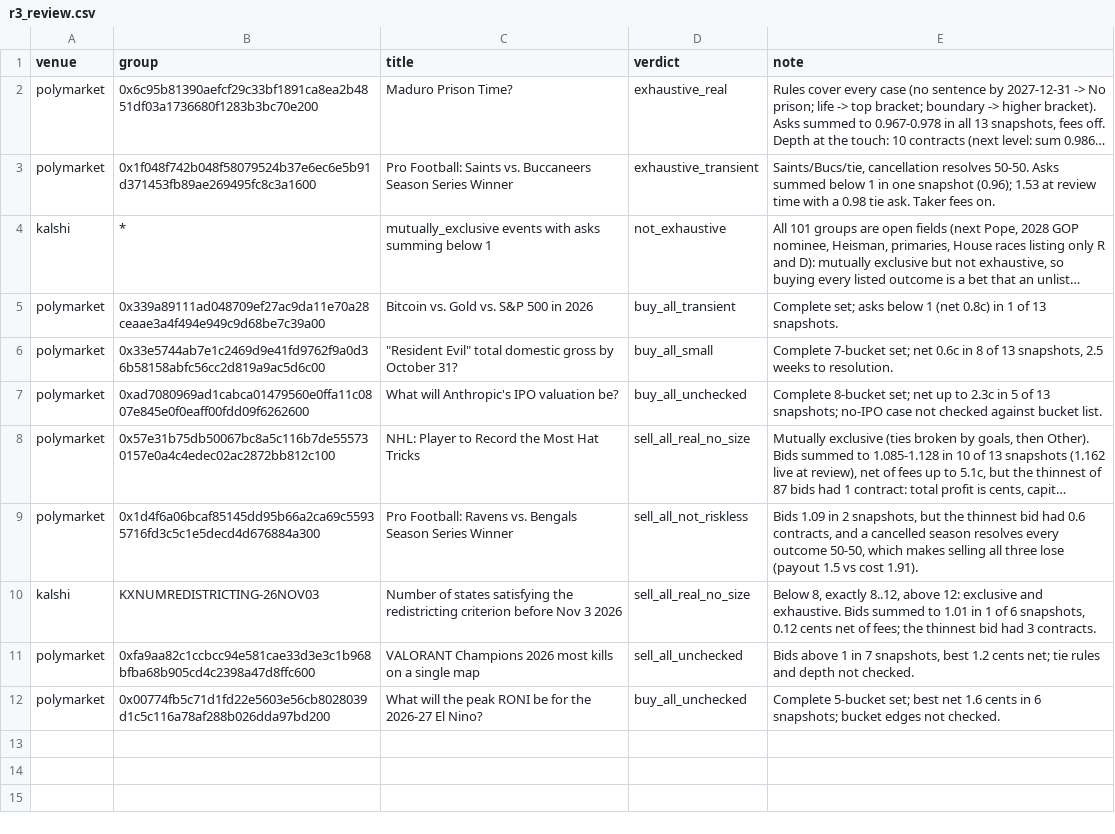
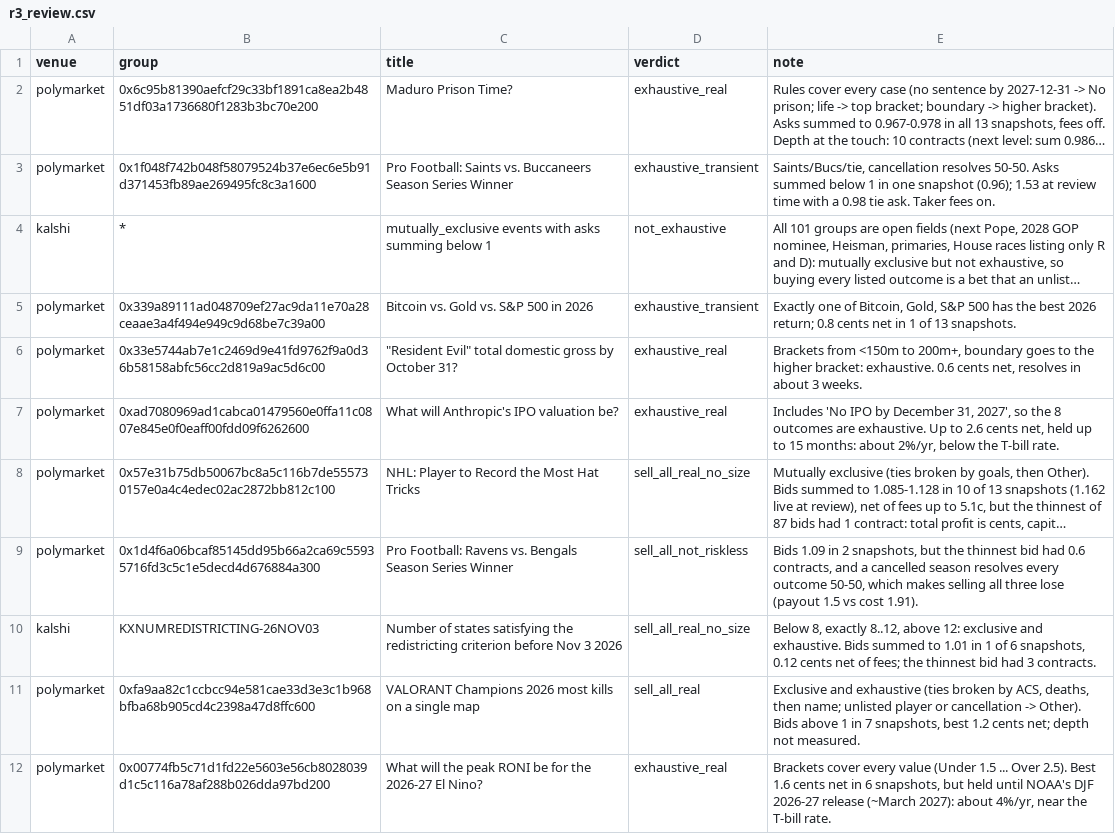
Before and after one commit to HridhayP/Arbiter, a CSV file: labels/r3_review.csv, drawn as a sheet; long unchanged cells end in …; the diff names each change by its address in the sheet, - before the commit and + after, or states it on an @@ line.

```diff
--- a/labels/r3_review.csv
+++ b/labels/r3_review.csv
-D5 (verdict): buy_all_transient
+D5 (verdict): exhaustive_transient
-E5 (note): Complete set; asks below 1 (net 0.8c) in 1…
+E5 (note): Exactly one of Bitcoin, Gold, S&P 500 has the best 2026 return; 0.8 cents net in 1…
-D6 (verdict): buy_all_small
+D6 (verdict): exhaustive_real
-E6 (note): Complete 7-bucket set; net 0.6c in 8 of 13 snapshots, 2.5 weeks to resolution.
+E6 (note): Brackets from <150m to 200m+, boundary goes to the higher bracket: exhaustive. 0.6 cents net, resolves in about 3 weeks.
-D7 (verdict): buy_all_unchecked
+D7 (verdict): exhaustive_real
-E7 (note): Complete 8-bucket set; net up to 2.3c in 5 of 13 snapshots; no-IPO case not checked against bucket list.
+E7 (note): Includes 'No IPO by December 31, 2027', so the 8 outcomes are exhaustive. Up to 2.6 cents net, held up to 15 months: about 2%/yr, below the T-bill rate.
-D11 (verdict): sell_all_unchecked
+D11 (verdict): sell_all_real
-E11 (note): Bids above 1 in 7 snapshots, best 1.2 cents net; tie rules and depth not checked.
+E11 (note): Exclusive and exhaustive (ties broken by ACS, deaths, then name; unlisted player or cancellation -> Other). Bids above 1 in 7 snapshots, best 1.2 cents net; depth not measured.
-D12 (verdict): buy_all_unchecked
+D12 (verdict): exhaustive_real
-E12 (note): Complete 5-bucket set; best net 1.6 cents in 6 snapshots; bucket edges not checked.
+E12 (note): Brackets cover every value (Under 1.5 ... Over 2.5). Best 1.6 cents net in 6 snapshots, but held until NOAA's DJF 2026-27 release (~March 2027): about 4%/yr, near the T-bill rate.
```
Also changed, not shown: labels/r2_review.csv, 10 other files.
